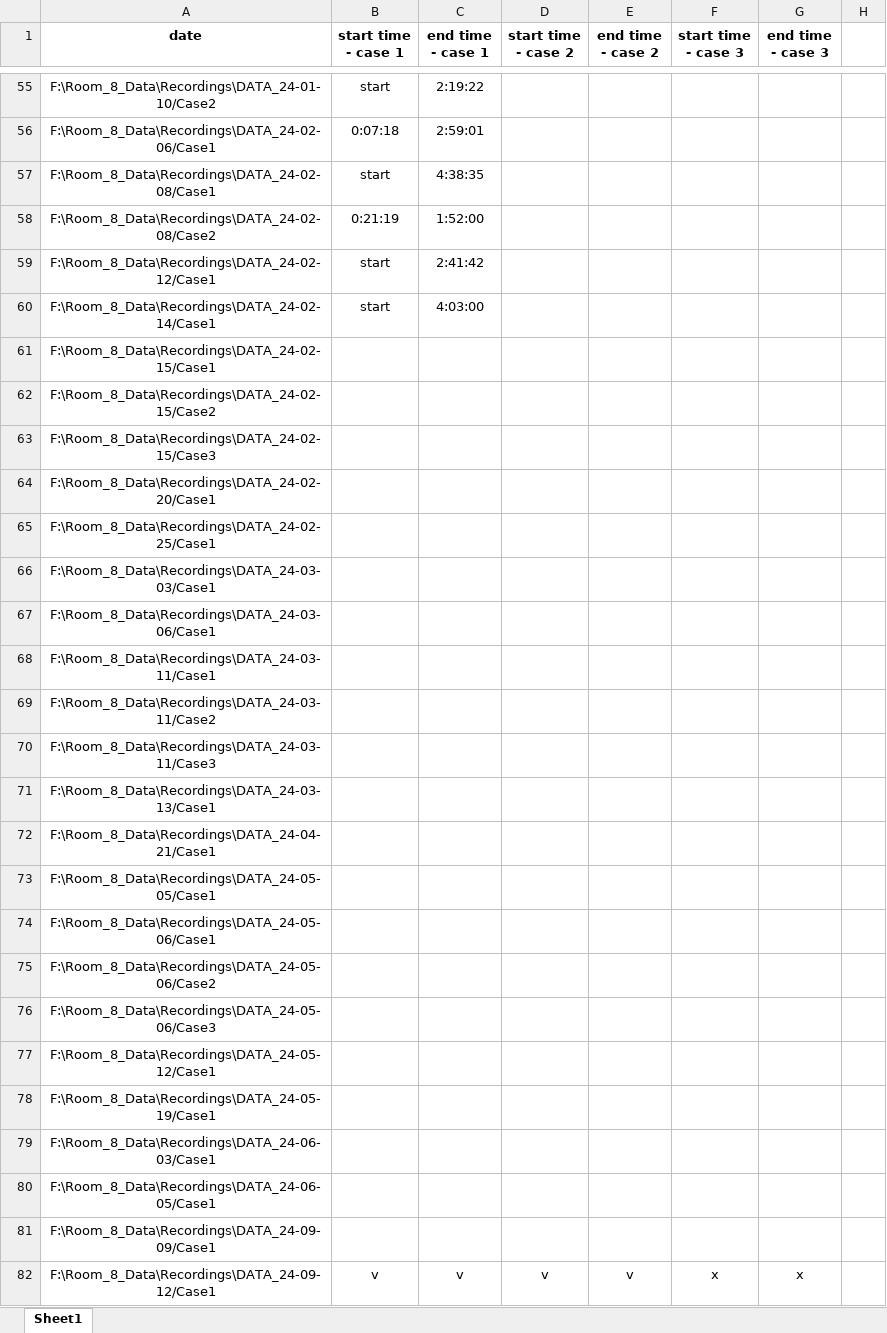
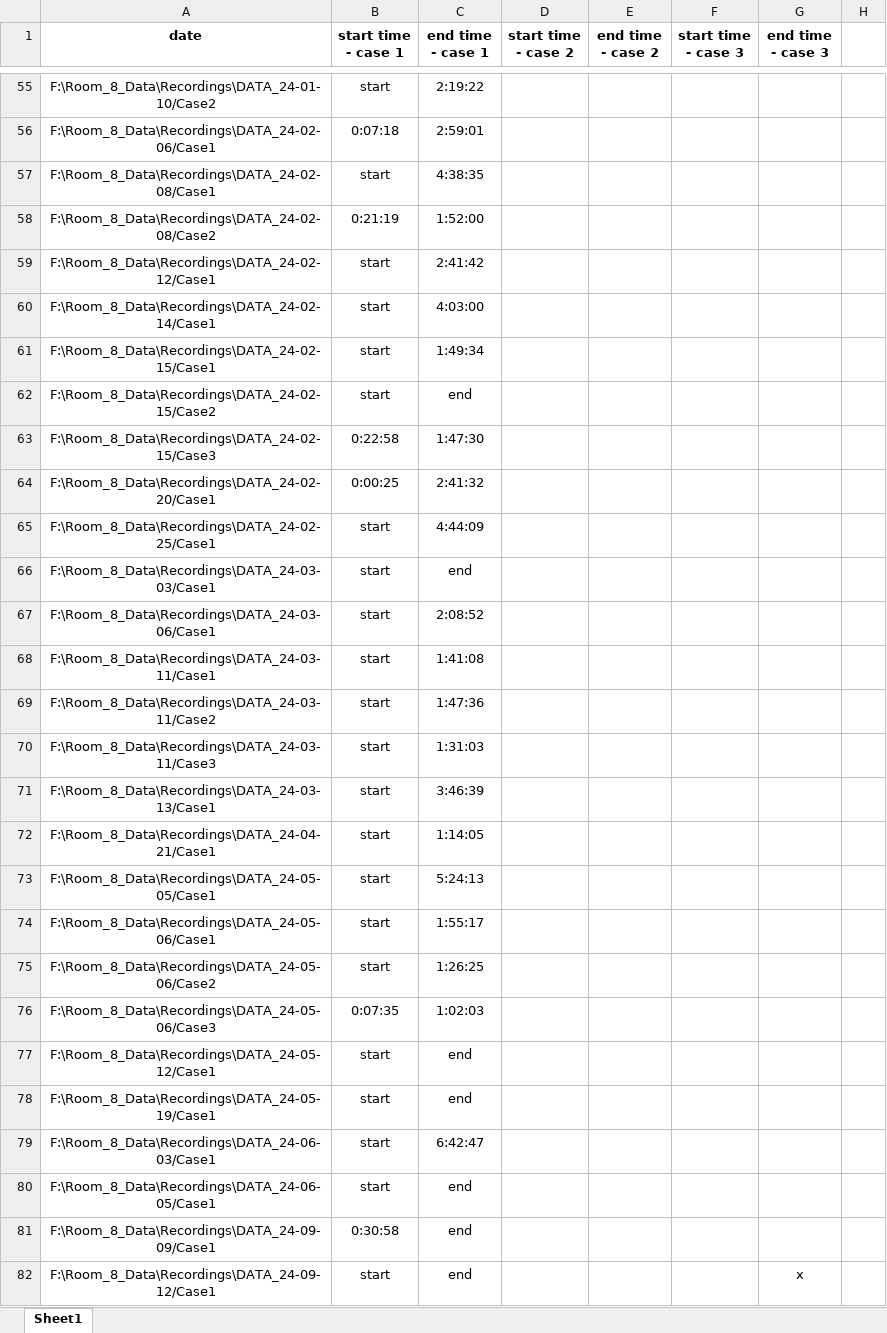
Before and after one commit to razbenaharon/ScalpelLab, an Excel workbook: times .xlsx, sheet Sheet1, drawn as a sheet; only a part is shown, gaps mark what is left out; values as stored, in another font and other column widths than the file's, no borders; the diff covers the shown part only; the diff names each change by its address in the sheet, - before the commit and + after, or states it on an @@ line.

Commit message:
Finalize case timing workbook updates

```diff
--- a/times .xlsx (sheet Sheet1)
+++ b/times .xlsx (sheet Sheet1)
-B61:B62 (start time - case 1): (empty)
+B61:B62 (start time - case 1): start
-C61 (end time - case 1): (empty)
+C61 (end time - case 1): 1:49:34
-C62 (end time - case 1): (empty)
+C62 (end time - case 1): end
-B63 (start time - case 1): (empty)
+B63 (start time - case 1): 0:22:58
-C63 (end time - case 1): (empty)
+C63 (end time - case 1): 1:47:30
-B64 (start time - case 1): (empty)
+B64 (start time - case 1): 0:00:25
-C64 (end time - case 1): (empty)
+C64 (end time - case 1): 2:41:32
-B65:B75 (start time - case 1): (empty)
+B65:B75 (start time - case 1): start
-C65 (end time - case 1): (empty)
+C65 (end time - case 1): 4:44:09
-C66 (end time - case 1): (empty)
+C66 (end time - case 1): end
-C67 (end time - case 1): (empty)
+C67 (end time - case 1): 2:08:52
-C68 (end time - case 1): (empty)
+C68 (end time - case 1): 1:41:08
-C69 (end time - case 1): (empty)
+C69 (end time - case 1): 1:47:36
-C70 (end time - case 1): (empty)
+C70 (end time - case 1): 1:31:03
-C71 (end time - case 1): (empty)
+C71 (end time - case 1): 3:46:39
-C72 (end time - case 1): (empty)
+C72 (end time - case 1): 1:14:05
-C73 (end time - case 1): (empty)
+C73 (end time - case 1): 5:24:13
-C74 (end time - case 1): (empty)
+C74 (end time - case 1): 1:55:17
-C75 (end time - case 1): (empty)
+C75 (end time - case 1): 1:26:25
-B76 (start time - case 1): (empty)
+B76 (start time - case 1): 0:07:35
-C76 (end time - case 1): (empty)
+C76 (end time - case 1): 1:02:03
-B77:B80 (start time - case 1): (empty)
+B77:B80 (start time - case 1): start
-C77:C78 (end time - case 1): (empty)
+C77:C78 (end time - case 1): end
-C79 (end time - case 1): (empty)
+C79 (end time - case 1): 6:42:47
-C80:C81 (end time - case 1): (empty)
+C80:C81 (end time - case 1): end
-B81 (start time - case 1): (empty)
+B81 (start time - case 1): 0:30:58
-B82 (start time - case 1): v
+B82 (start time - case 1): start
-C82 (end time - case 1): v
+C82 (end time - case 1): end
-D82 (start time - case 2): v
+D82 (start time - case 2): (empty)
-E82 (end time - case 2): v
+E82 (end time - case 2): (empty)
-F82 (start time - case 3): x
+F82 (start time - case 3): (empty)
```
Also changed, not shown: 179 edited cells elsewhere in this sheet.
